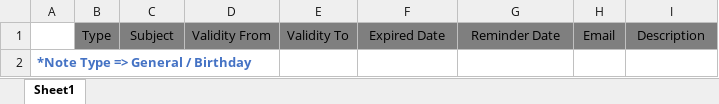
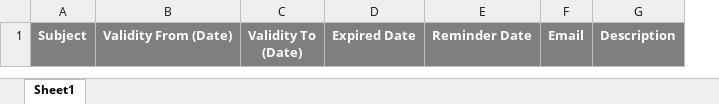
Before and after one commit to ardhianzz/s2p-helper, an Excel workbook: public/reminder/format.xlsx, sheet Sheet1, drawn as a sheet; values as stored, in another font and other column widths than the file's, no borders; removed rows and columns are numbered as before the commit, all else as after; ↵ is a line break in a cell; the diff names each change by its address in the sheet, - before the commit and + after, or states it on an @@ line.

```diff
--- a/public/reminder/format.xlsx (sheet Sheet1)
+++ b/public/reminder/format.xlsx (sheet Sheet1)
-column A, empty
-column B, row 1: Type
-column D, row 1: Validity From
-column E, row 1: Validity To
+column B, row 1: Validity From (Date)
+column C, row 1: Validity To ↵ (Date)
@@ A1 bold: off → on, text colour: black → #FFFFFF @@
@@ D1:G1 bold: off → on, text colour: black → #FFFFFF @@
-row 2: *Note Type => General / Birthday
```
Also changed, not shown: 7 other files.
